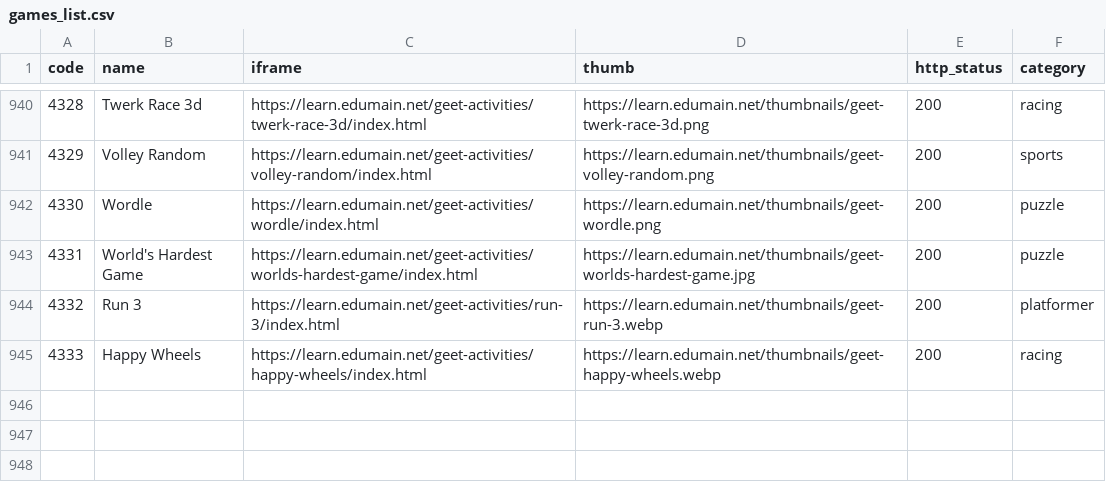
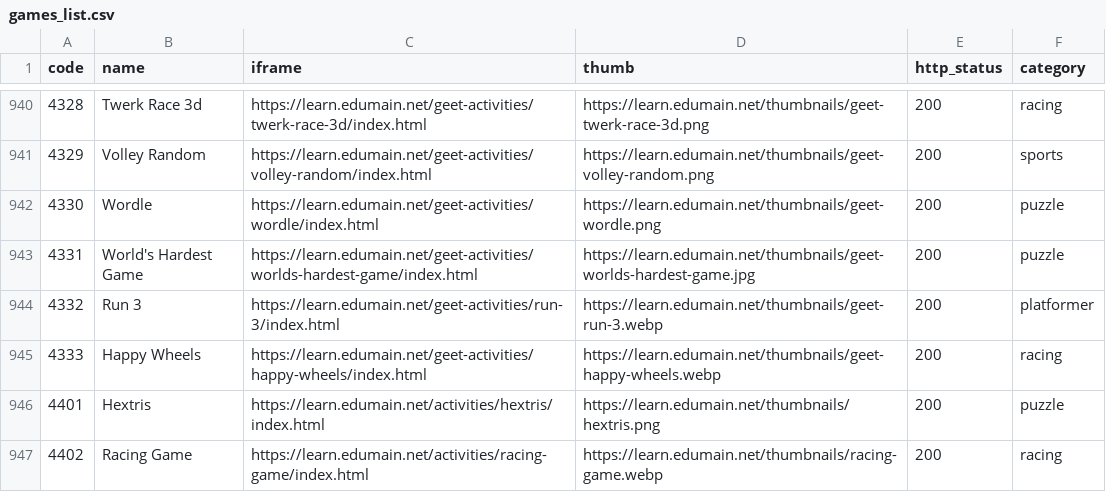
Before and after one commit to sagarmaiti45/edumain-net-hostinger, a CSV file: games_list.csv, drawn as a sheet; only a part is shown, gaps mark what is left out.

Commit message:
Add Hextris and Racing Game to the vault; footer support email link; center FAQ container

```diff
--- a/games_list.csv
+++ b/games_list.csv
@@ -945 +945,3 @@ code,name,iframe,thumb,http_status,category
 4333,Happy Wheels,https://learn.edumain.net/geet-activities/happy-wheels/index.html,https://learn.edumain.net/thumbnails/geet-happy-wheels.webp,200,racing
+4401,Hextris,https://learn.edumain.net/activities/hextris/index.html,https://learn.edumain.net/thumbnails/hextris.png,200,puzzle
+4402,Racing Game,https://learn.edumain.net/activities/racing-game/index.html,https://learn.edumain.net/thumbnails/racing-game.webp,200,racing
```
Also changed, not shown: 2 other files.
